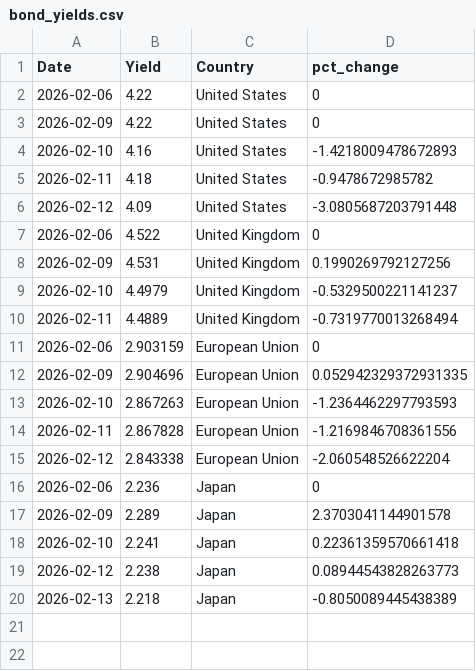
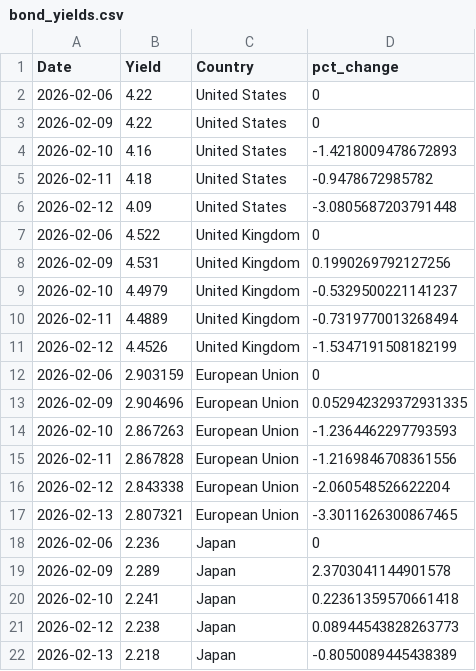
Before and after one commit to ryanSlatt/Bond-Yields, a CSV file: output/bond_yields.csv, drawn as a sheet; the diff names each change by its address in the sheet, - before the commit and + after, or states it on an @@ line.

```diff
--- a/output/bond_yields.csv
+++ b/output/bond_yields.csv
+row 11: 2026-02-12 | 4.4526 | United Kingdom | -1.5347191508182199
+row 17: 2026-02-13 | 2.807321 | European Union | -3.3011626300867465
```
